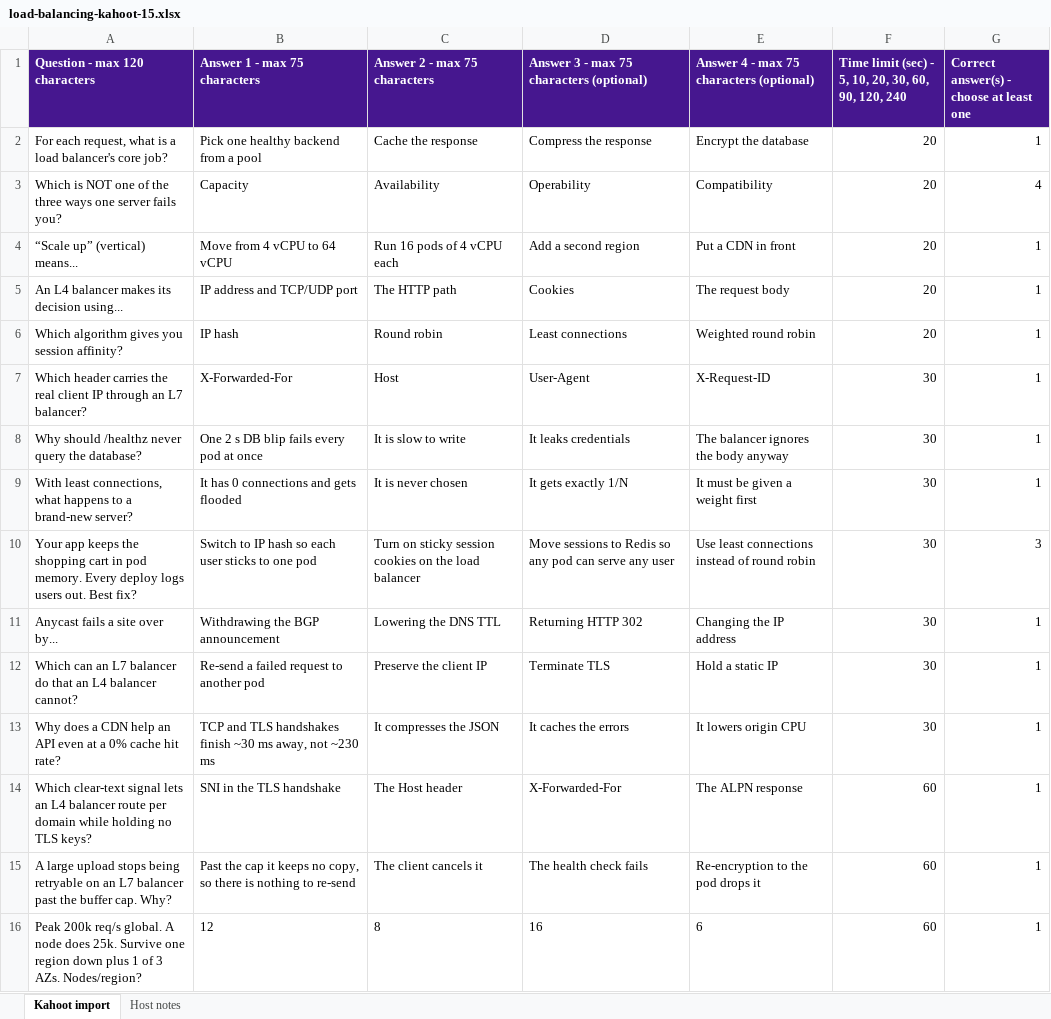
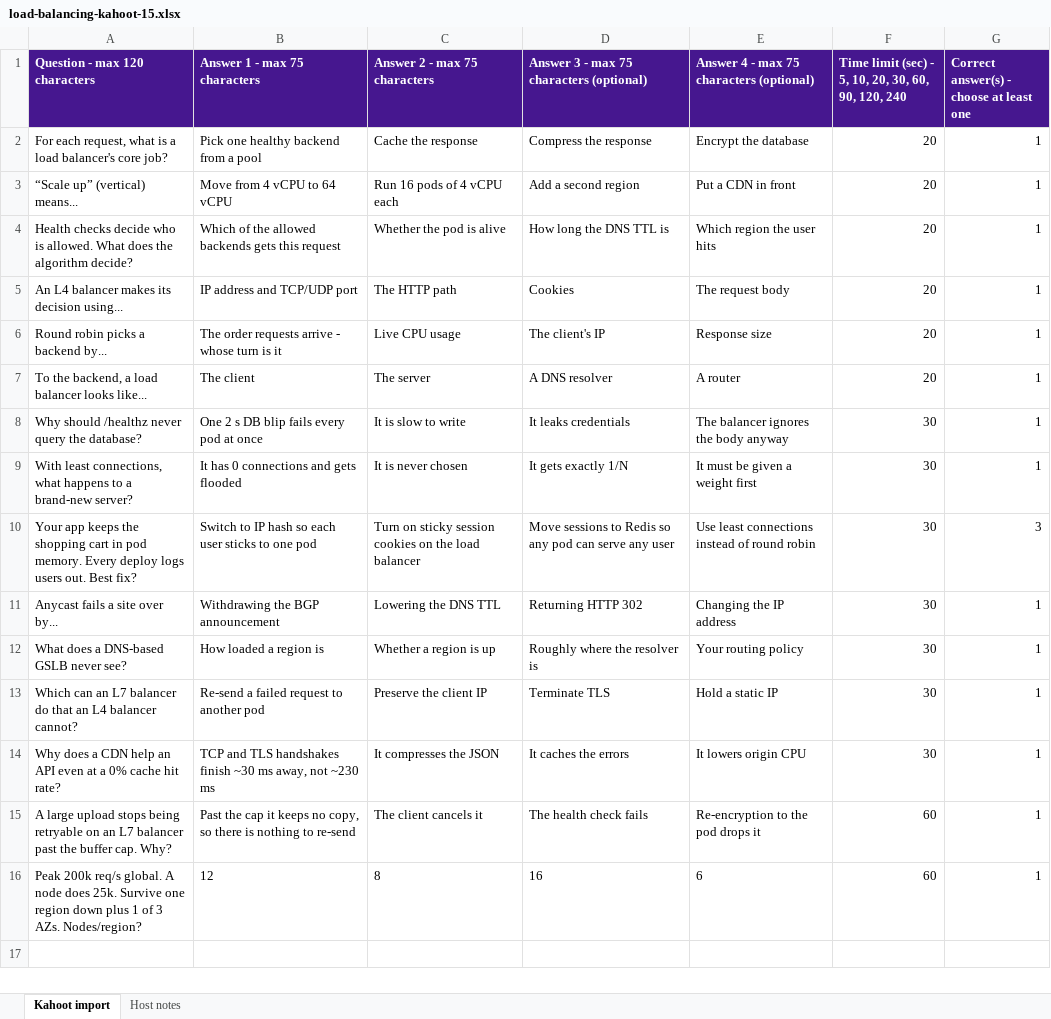
Before and after one commit to spartan-trucle/vntech-load-balancer, an Excel workbook: kahoot-export/load-balancing-kahoot-15.xlsx, sheet Kahoot import, drawn as a sheet; values as stored, in another font and other column widths than the file's, no borders; removed rows and columns are numbered as before the commit, all else as after; the diff names each change by its address in the sheet, - before the commit and + after, or states it on an @@ line.

```diff
--- a/kahoot-export/load-balancing-kahoot-15.xlsx (sheet Kahoot import)
+++ b/kahoot-export/load-balancing-kahoot-15.xlsx (sheet Kahoot import)
-row 3: Which is NOT one of the three ways one server fails you? | Capacity | Availability | Operability | Compatibility | 20 | 4
+row 4: Health checks decide who is allowed. What does the algorithm decide? | Which of the allowed backends gets this request | Whether the pod is alive | How long the DNS TTL is | Which region the user hits | 20 | 1
-row 6: Which algorithm gives you session affinity? | IP hash | Round robin | Least connections | Weighted round robin | 20 | 1
-row 7: Which header carries the real client IP through an L7 balancer? | X-Forwarded-For | Host | User-Agent | X-Request-ID | 30 | 1
+row 6: Round robin picks a backend by... | The order requests arrive - whose turn is it | Live CPU usage | The client's IP | Response size | 20 | 1
+row 7: To the backend, a load balancer looks like... | The client | The server | A DNS resolver | A router | 20 | 1
+row 12: What does a DNS-based GSLB never see? | How loaded a region is | Whether a region is up | Roughly where the resolver is | Your routing policy | 30 | 1
-row 14: Which clear-text signal lets an L4 balancer route per domain while holding no TLS keys? | SNI in the TLS handshake | The Host header | X-Forwarded-For | The ALPN response | 60 | 1
```
Also changed, not shown: sheet Host notes, 3 other files.
